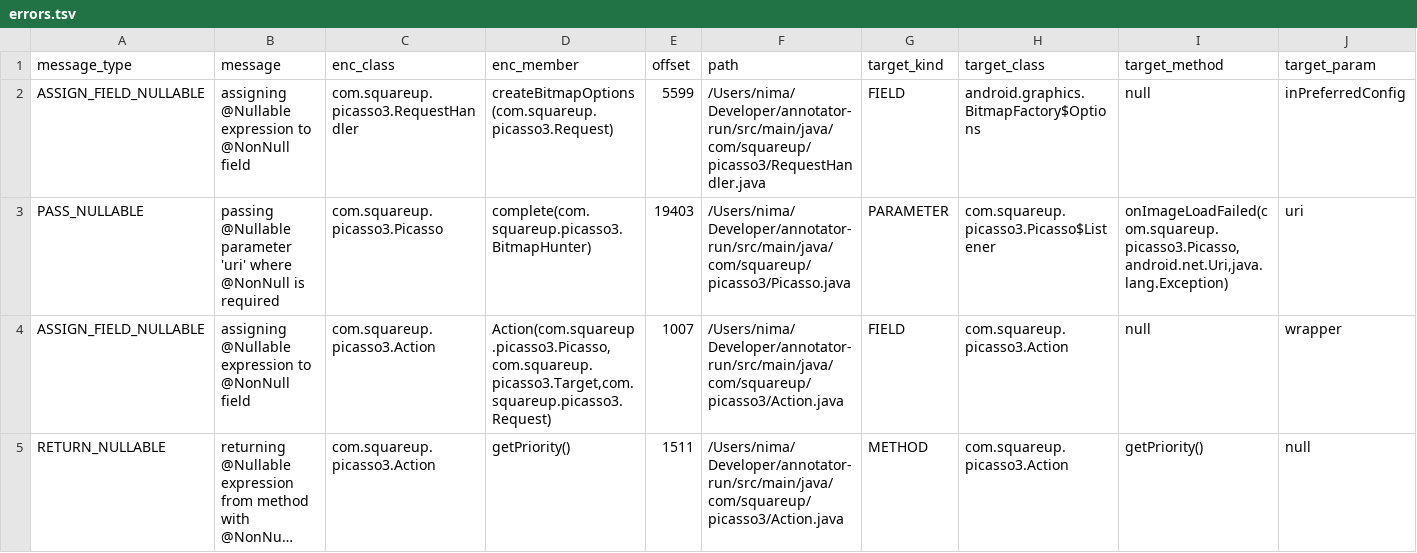
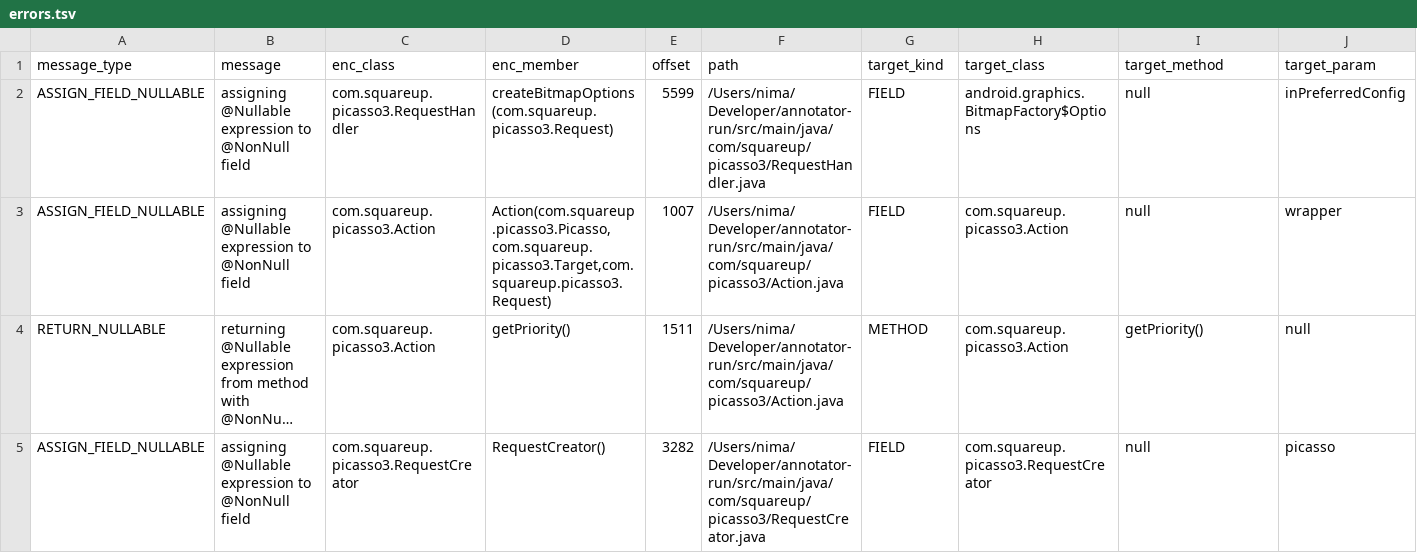
Before and after one commit to nimakarimipour/annotator-run, a TSV file: annotator-out/0/errors.tsv, drawn as a sheet; only a part is shown; the shorter side is filled out with more unchanged rows; long unchanged cells end in …; rows hold the shown columns only; the diff names each change by its address in the sheet, - before the commit and + after, or states it on an @@ line.

Commit message:
fix error 8

```diff
--- a/annotator-out/0/errors.tsv
+++ b/annotator-out/0/errors.tsv
-row 3: PASS_NULLABLE | passing @Nullable parameter 'uri' where @NonNull is required | com.squareup.picasso3.Picasso | complete(com.squareup.picasso3.BitmapHunter) | 19403 | /Users/nima/Developer/annotator-run/src/main/java/com/squareup/picasso3/Picasso.java | PARAMETER | com.squareup.picasso3.Picasso$Listener | onImageLoadFailed(com.squareup.picasso3.Picasso,android.net.Uri,java.lang.Exception) | uri
```
Also changed, not shown: 1 other file.
